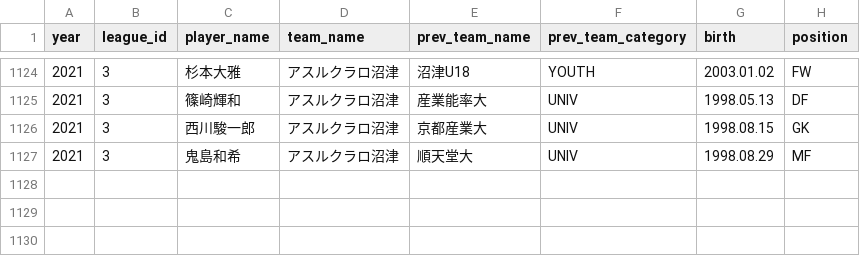
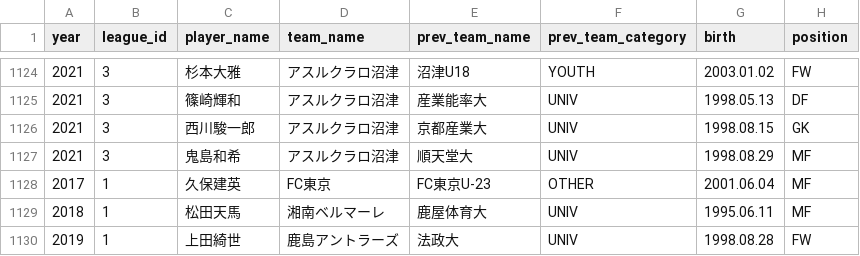
Before and after one commit to IshikiFC/ishiki-dash, a CSV file: data/rookie.csv, drawn as a sheet; only a part is shown, gaps mark what is left out.

Commit message:
ISSUE-4: add rookie_add.csv

```diff
--- a/data/rookie.csv
+++ b/data/rookie.csv
@@ -1127 +1127,4 @@ year,league_id,player_name,team_name,prev_team_name,prev_team_category,birth,pos
 2021,3,鬼島和希,アスルクラロ沼津,順天堂大,UNIV,1998.08.29,MF
+2017,1,久保建英,FC東京,FC東京U-23,OTHER,2001.06.04,MF
+2018,1,松田天馬,湘南ベルマーレ,鹿屋体育大,UNIV,1995.06.11,MF
+2019,1,上田綺世,鹿島アントラーズ,法政大,UNIV,1998.08.28,FW
```
Also changed, not shown: data/stats.csv, 3 other files.
